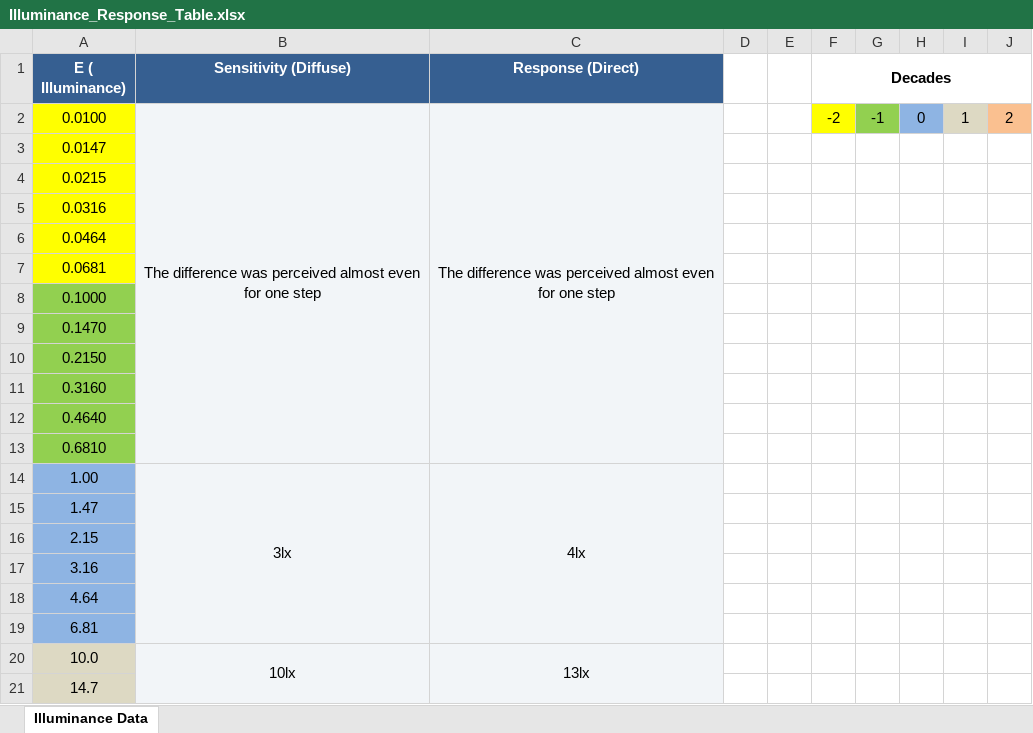
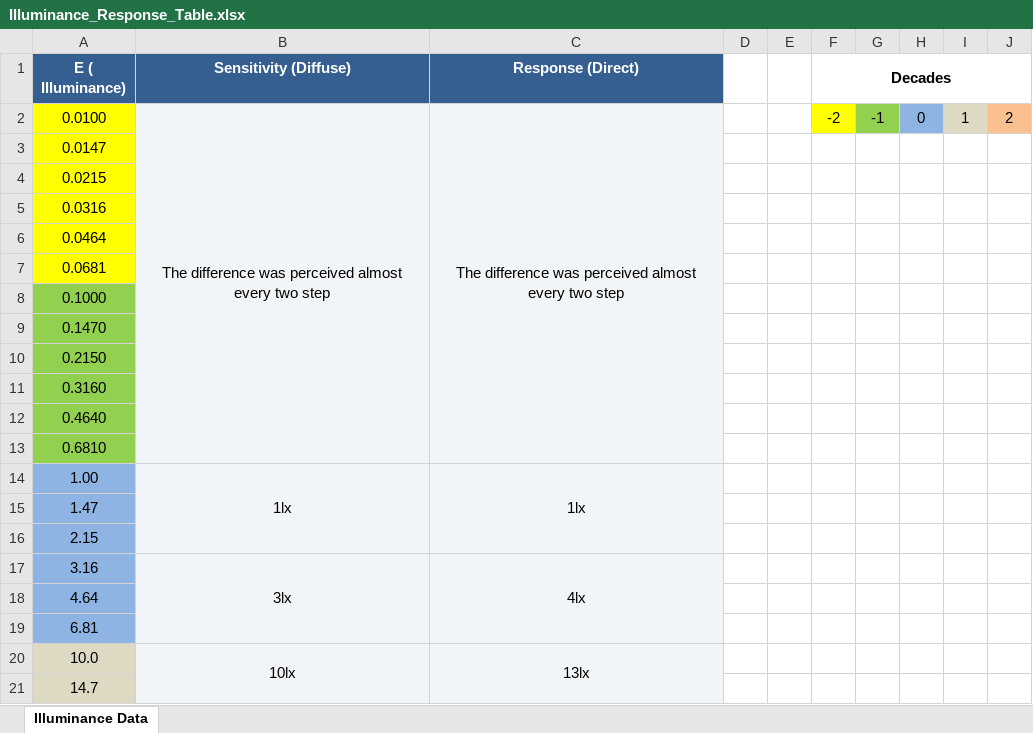
Before and after one commit to sbrkaksu/roombrightening, an Excel workbook: Illuminance_Response_Table.xlsx, sheet Illuminance Data, drawn as a sheet; only a part is shown; values as stored, in another font and other column widths than the file's, no borders; the diff names each change by its address in the sheet, - before the commit and + after, or states it on an @@ line.

Commit message:
making step size adaptive too

```diff
--- a/Illuminance_Response_Table.xlsx (sheet Illuminance Data)
+++ b/Illuminance_Response_Table.xlsx (sheet Illuminance Data)
-B2 (Sensitivity (Diffuse)): …perceived almost even for one step
+B2 (Sensitivity (Diffuse)): …perceived almost every two step
-C2 (Response (Direct)): …perceived almost even for one step
+C2 (Response (Direct)): …perceived almost every two step
-B14 (Sensitivity (Diffuse)): 3lx
+B14 (Sensitivity (Diffuse)): 1lx
-B14:B19 merged
+B14:B16 merged
-C14 (Response (Direct)): 4lx
+C14 (Response (Direct)): 1lx
-C14:C19 merged
+C14:C16 merged
-B17 (Sensitivity (Diffuse)): (empty)
+B17 (Sensitivity (Diffuse)): 3lx
+B17:B19 merged
-C17 (Response (Direct)): (empty)
+C17 (Response (Direct)): 4lx
+C17:C19 merged
```
Also changed, not shown: 2 other files.
